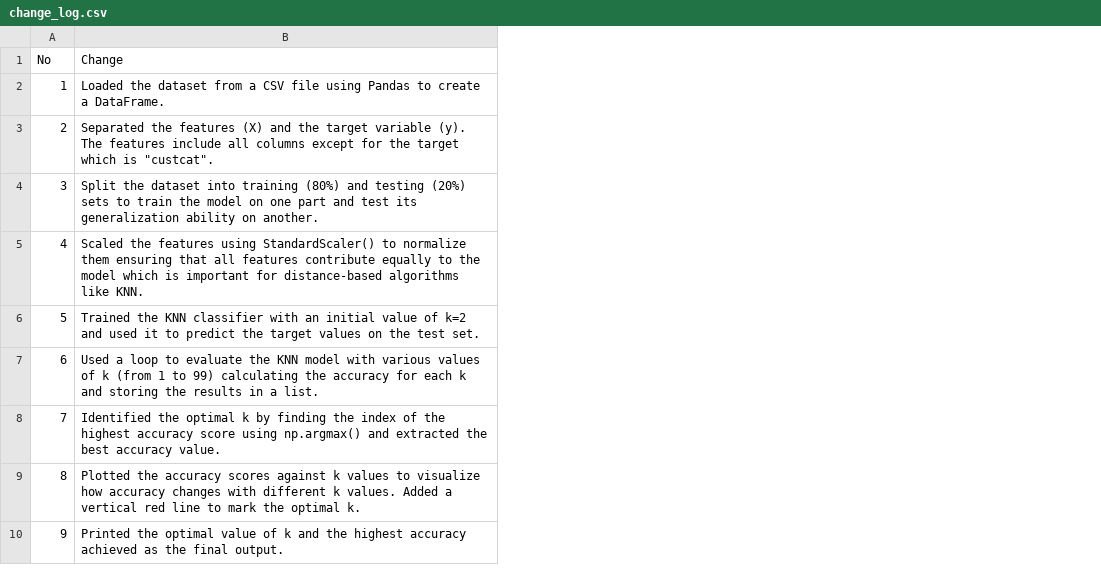
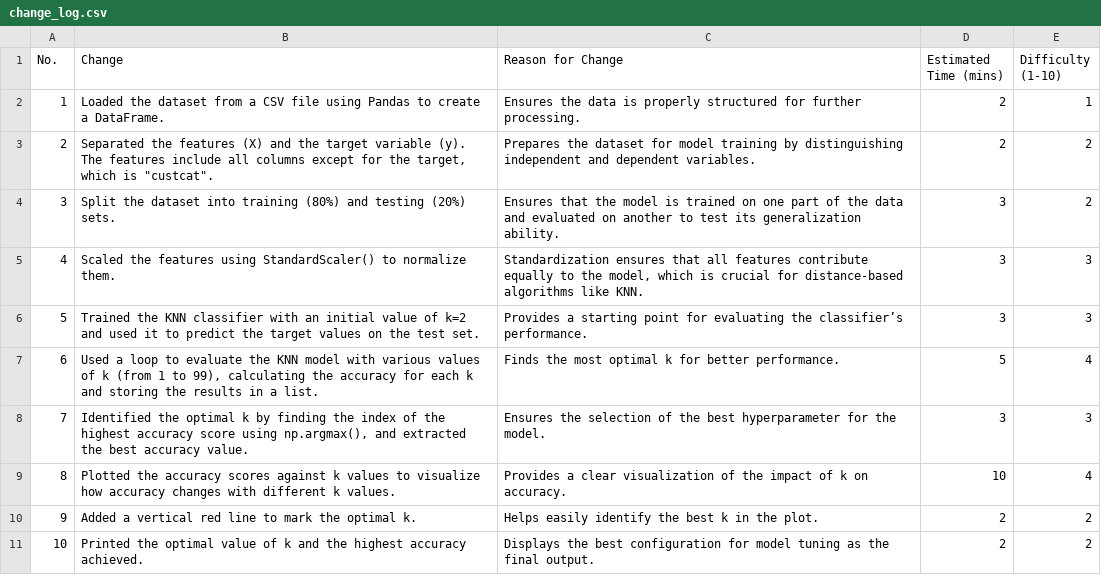
Before and after one commit to Shontom6/ML_Algorithms, a CSV file: KNN/change_log.csv, drawn as a sheet; the diff names each change by its address in the sheet, - before the commit and + after, or states it on an @@ line.

```diff
--- a/KNN/change_log.csv
+++ b/KNN/change_log.csv
+column C (Reason for Change), rows 2-10: Ensures the data is properly structured for further processing. | Prepares the dataset for model training by distinguishing independent and dependent variables. | Ensures that the model is trained on one part of the data and evaluated on another to test its generalization ability. | Standardization ensures that all features contribute equally to the model, which is crucial for distance-based algorithms like KNN. | Provides a starting point for evaluating the classifier’s performance. | Finds the most optimal k for better performance. | Ensures the selection of the best hyperparameter for the model. | Provides a clear visualization of the impact of k on accuracy. | Helps easily identify the best k in the plot.
+column D (Estimated Time (mins)), rows 2-10: 2 | 2 | 3 | 3 | 3 | 5 | 3 | 10 | 2
+column E (Difficulty (1-10)), rows 2-10: 1 | 2 | 2 | 3 | 3 | 4 | 3 | 4 | 2
@@ column A (No.) renumbered in row 1 @@
-B3 (Change): …for the target which is…
+B3 (Change): …for the target, which is…
-B4 (Change): …testing (20%) sets to train the model on one part and test its generalization ability on another.
+B4 (Change): …testing (20%) sets.
-B5 (Change): …to normalize them ensuring that all features contribute equally to the model which is important for distance-based algorithms like KNN.
+B5 (Change): …to normalize them.
-B7 (Change): …1 to 99) calculating the…
+B7 (Change): …1 to 99), calculating the…
-B8 (Change): …score using np.argmax() and extracted…
+B8 (Change): …score using np.argmax(), and extracted…
-B9 (Change): …k values. Added a vertical red line to mark the optimal k.
+B9 (Change): …k values.
-B10 (Change): Printed the optimal value of k and the highest accuracy achieved as the final output.
+B10 (Change): Added a vertical red line to mark the optimal k.
+row 11: 10 | Printed the optimal value of k and the highest accuracy achieved. | Displays the best configuration for model tuning as the final output. | 2 | 2
```
Also changed, not shown: Decision Tree/change_log.csv, K means/change_log.csv, 20 other files.
